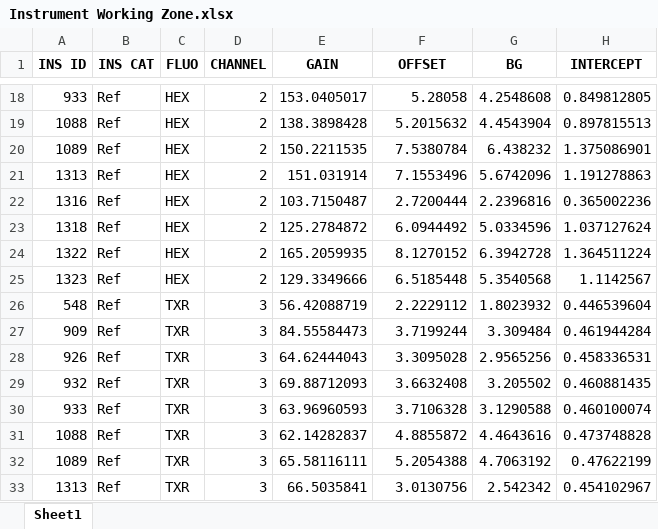
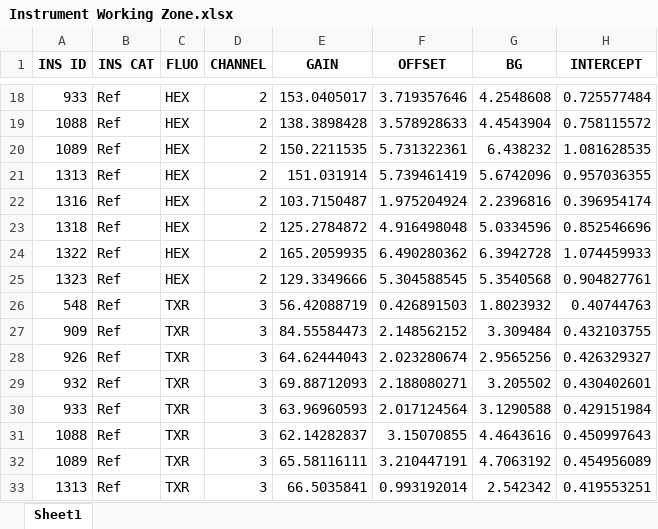
Before and after one commit to eshahraeeni/INS-Characterization, an Excel workbook: result files/Instrument Working Zone.xlsx, sheet Sheet1, drawn as a sheet; only a part is shown, gaps mark what is left out; values as stored, in another font and other column widths than the file's, no borders; the diff covers the shown part only; the diff names each change by its address in the sheet, - before the commit and + after, or states it on an @@ line.

```diff
--- a/result files/Instrument Working Zone.xlsx (sheet Sheet1)
+++ b/result files/Instrument Working Zone.xlsx (sheet Sheet1)
-F18 (OFFSET): 5.28058
+F18 (OFFSET): 3.719357646
-H18 (INTERCEPT): 0.849812805
+H18 (INTERCEPT): 0.725577484
-F19 (OFFSET): 5.2015632
+F19 (OFFSET): 3.578928633
-H19 (INTERCEPT): 0.897815513
+H19 (INTERCEPT): 0.758115572
-F20 (OFFSET): 7.5380784
+F20 (OFFSET): 5.731322361
-H20 (INTERCEPT): 1.375086901
+H20 (INTERCEPT): 1.081628535
-F21 (OFFSET): 7.1553496
+F21 (OFFSET): 5.739461419
-H21 (INTERCEPT): 1.191278863
+H21 (INTERCEPT): 0.957036355
-F22 (OFFSET): 2.7200444
+F22 (OFFSET): 1.975204924
-H22 (INTERCEPT): 0.365002236
+H22 (INTERCEPT): 0.396954174
-F23 (OFFSET): 6.0944492
+F23 (OFFSET): 4.916498048
-H23 (INTERCEPT): 1.037127624
+H23 (INTERCEPT): 0.852546696
-F24 (OFFSET): 8.1270152
+F24 (OFFSET): 6.490280362
-H24 (INTERCEPT): 1.364511224
+H24 (INTERCEPT): 1.074459933
-F25 (OFFSET): 6.5185448
+F25 (OFFSET): 5.304588545
-H25 (INTERCEPT): 1.1142567
+H25 (INTERCEPT): 0.904827761
-F26 (OFFSET): 2.2229112
+F26 (OFFSET): 0.426891503
-H26 (INTERCEPT): 0.446539604
+H26 (INTERCEPT): 0.40744763
-F27 (OFFSET): 3.7199244
+F27 (OFFSET): 2.148562152
-H27 (INTERCEPT): 0.461944284
+H27 (INTERCEPT): 0.432103755
-F28 (OFFSET): 3.3095028
+F28 (OFFSET): 2.023280674
-H28 (INTERCEPT): 0.458336531
+H28 (INTERCEPT): 0.426329327
-F29 (OFFSET): 3.6632408
+F29 (OFFSET): 2.188080271
-H29 (INTERCEPT): 0.460881435
+H29 (INTERCEPT): 0.430402601
-F30 (OFFSET): 3.7106328
+F30 (OFFSET): 2.017124564
-H30 (INTERCEPT): 0.460100074
+H30 (INTERCEPT): 0.429151984
-F31 (OFFSET): 4.8855872
+F31 (OFFSET): 3.15070855
-H31 (INTERCEPT): 0.473748828
+H31 (INTERCEPT): 0.450997643
-F32 (OFFSET): 5.2054388
+F32 (OFFSET): 3.210447191
-H32 (INTERCEPT): 0.47622199
+H32 (INTERCEPT): 0.454956089
-F33 (OFFSET): 3.0130756
+F33 (OFFSET): 0.993192014
-H33 (INTERCEPT): 0.454102967
+H33 (INTERCEPT): 0.419553251
```
Also changed, not shown: 103 edited cells elsewhere in this sheet, result files/VIF Intercept Noise.xlsx, result files/background_per_temperature.xlsx, 1 other file.
